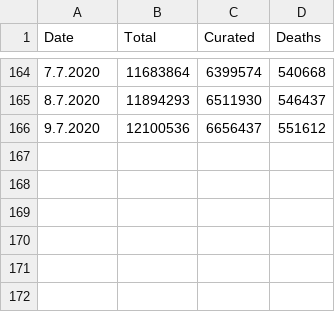
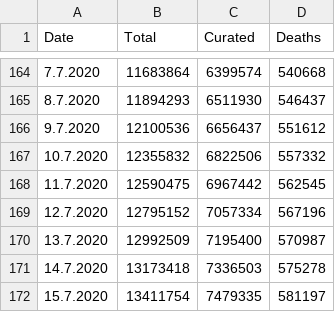
Before and after one commit to jlinkohr/CoronaCurve, a CSV file: coronaData_WORLD.csv, drawn as a sheet; only a part is shown, gaps mark what is left out; the diff names each change by its address in the sheet, - before the commit and + after, or states it on an @@ line.

Commit message:
new data added for 14 and 14 July

```diff
--- a/coronaData_WORLD.csv
+++ b/coronaData_WORLD.csv
+row 167: 10.7.2020 | 12355832 | 6822506 | 557332
+row 168: 11.7.2020 | 12590475 | 6967442 | 562545
+row 169: 12.7.2020 | 12795152 | 7057334 | 567196
+row 170: 13.7.2020 | 12992509 | 7195400 | 570987
+row 171: 14.7.2020 | 13173418 | 7336503 | 575278
+row 172: 15.7.2020 | 13411754 | 7479335 | 581197
```
Also changed, not shown: coronaData_BW.csv, coronaData_BY.csv, 22 other files.
